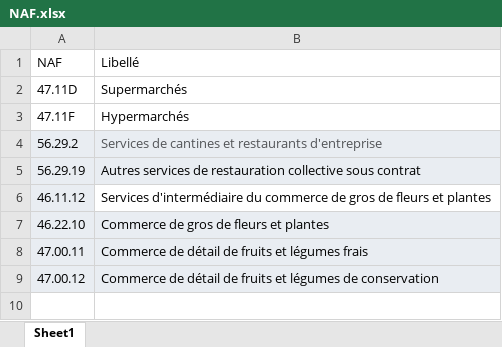
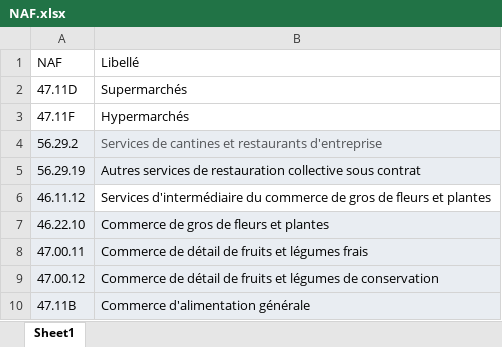
Before and after one commit to basile-desjuzeur/zone-de-chalandise, an Excel workbook: Données nationales/NAF.xlsx, sheet Sheet1, drawn as a sheet; values as stored, in another font and other column widths than the file's, no borders; charts and pictures not drawn; the diff names each change by its address in the sheet, - before the commit and + after, or states it on an @@ line.

Commit message:
data : new Naf in town

```diff
--- a/Données nationales/NAF.xlsx (sheet Sheet1)
+++ b/Données nationales/NAF.xlsx (sheet Sheet1)
+row 10: 47.11B | Commerce d'alimentation générale
```
Also changed, not shown: charts or pictures.
